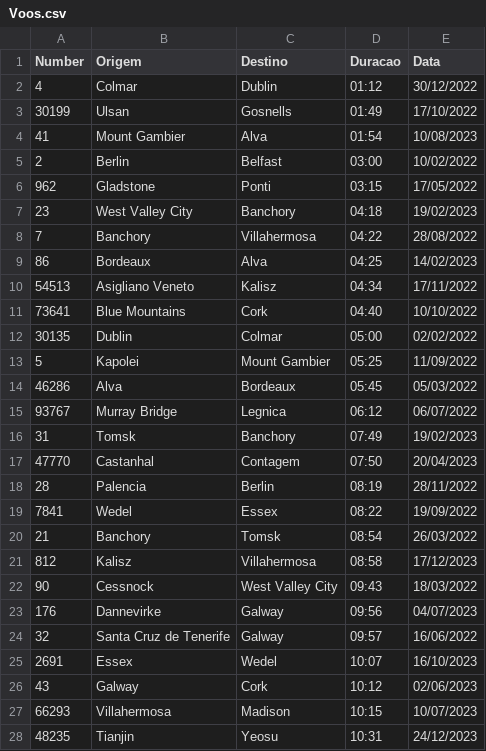
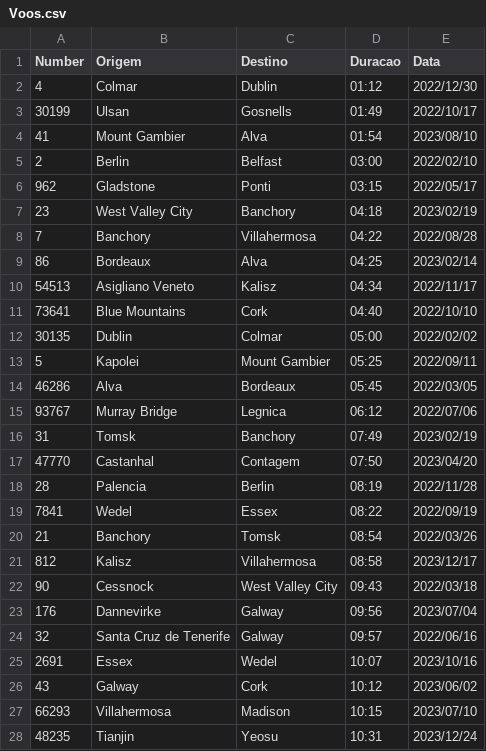
Before and after one commit to Eduardo79Silva/ProjetoAED, a CSV file: MACROS/Voos.csv, drawn as a sheet; only a part is shown; the diff covers the shown part only.

```diff
--- a/MACROS/Voos.csv
+++ b/MACROS/Voos.csv
@@ -1,28 +1,28 @@
 Number; Origem; Destino; Duracao; Data
-4;       Colmar;       Dublin;       01:12;       30/12/2022
-30199;       Ulsan;       Gosnells;       01:49;       17/10/2022
-41;       Mount Gambier;       Alva;       01:54;       10/08/2023
-2;       Berlin;       Belfast;       03:00;       10/02/2022
-962;       Gladstone;       Ponti;       03:15;       17/05/2022
-23;       West Valley City;       Banchory;       04:18;       19/02/2023
-7;       Banchory;       Villahermosa;       04:22;       28/08/2022
-86;       Bordeaux;       Alva;       04:25;       14/02/2023
-54513;       Asigliano Veneto;       Kalisz;       04:34;       17/11/2022
-73641;       Blue Mountains;       Cork;       04:40;       10/10/2022
-30135;       Dublin;       Colmar;       05:00;       02/02/2022
-5;       Kapolei;       Mount Gambier;       05:25;       11/09/2022
-46286;       Alva;       Bordeaux;       05:45;       05/03/2022
-93767;       Murray Bridge;       Legnica;       06:12;       06/07/2022
-31;       Tomsk;       Banchory;       07:49;       19/02/2023
-47770;       Castanhal;       Contagem;       07:50;       20/04/2023
-28;       Palencia;       Berlin;       08:19;       28/11/2022
-7841;       Wedel;       Essex;       08:22;       19/09/2022
-21;       Banchory;       Tomsk;       08:54;       26/03/2022
-812;       Kalisz;       Villahermosa;       08:58;       17/12/2023
-90;       Cessnock;       West Valley City;       09:43;       18/03/2022
-176;       Dannevirke;       Galway;       09:56;       04/07/2023
-32;       Santa Cruz de Tenerife;       Galway;       09:57;       16/06/2022
-2691;       Essex;       Wedel;       10:07;       16/10/2023
-43;       Galway;       Cork;       10:12;       02/06/2023
-66293;       Villahermosa;       Madison;       10:15;       10/07/2023
-48235;       Tianjin;       Yeosu;       10:31;       24/12/2023
+4;       Colmar;       Dublin;       01:12;       2022/12/30
+30199;       Ulsan;       Gosnells;       01:49;       2022/10/17
+41;       Mount Gambier;       Alva;       01:54;       2023/08/10
+2;       Berlin;       Belfast;       03:00;       2022/02/10
+962;       Gladstone;       Ponti;       03:15;       2022/05/17
+23;       West Valley City;       Banchory;       04:18;       2023/02/19
+7;       Banchory;       Villahermosa;       04:22;       2022/08/28
+86;       Bordeaux;       Alva;       04:25;       2023/02/14
+54513;       Asigliano Veneto;       Kalisz;       04:34;       2022/11/17
+73641;       Blue Mountains;       Cork;       04:40;       2022/10/10
+30135;       Dublin;       Colmar;       05:00;       2022/02/02
+5;       Kapolei;       Mount Gambier;       05:25;       2022/09/11
+46286;       Alva;       Bordeaux;       05:45;       2022/03/05
+93767;       Murray Bridge;       Legnica;       06:12;       2022/07/06
+31;       Tomsk;       Banchory;       07:49;       2023/02/19
+47770;       Castanhal;       Contagem;       07:50;       2023/04/20
+28;       Palencia;       Berlin;       08:19;       2022/11/28
+7841;       Wedel;       Essex;       08:22;       2022/09/19
+21;       Banchory;       Tomsk;       08:54;       2022/03/26
+812;       Kalisz;       Villahermosa;       08:58;       2023/12/17
+90;       Cessnock;       West Valley City;       09:43;       2022/03/18
+176;       Dannevirke;       Galway;       09:56;       2023/07/04
+32;       Santa Cruz de Tenerife;       Galway;       09:57;       2022/06/16
+2691;       Essex;       Wedel;       10:07;       2023/10/16
+43;       Galway;       Cork;       10:12;       2023/06/02
+66293;       Villahermosa;       Madison;       10:15;       2023/07/10
+48235;       Tianjin;       Yeosu;       10:31;       2023/12/24
```
Also changed, not shown: 12 edited cells elsewhere in this file, MACROS/Avioes.csv, MACROS/Servicos.csv, 1 other file.
